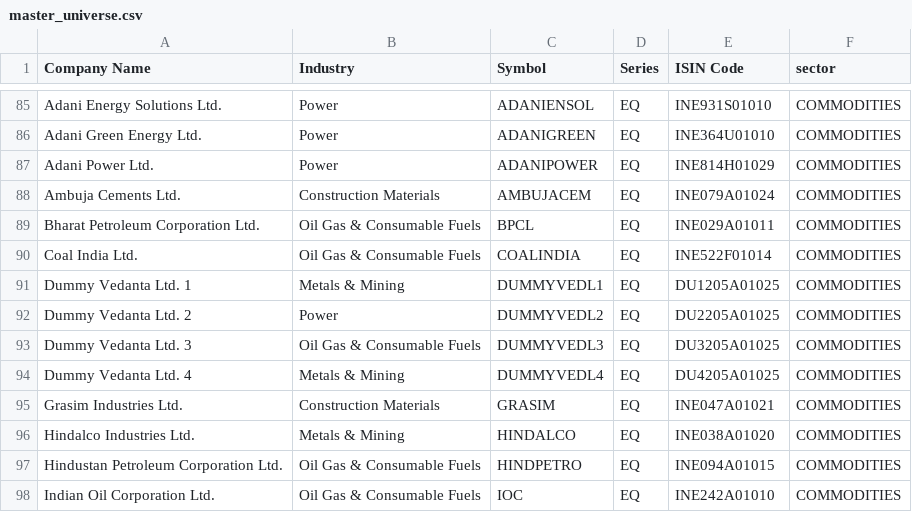
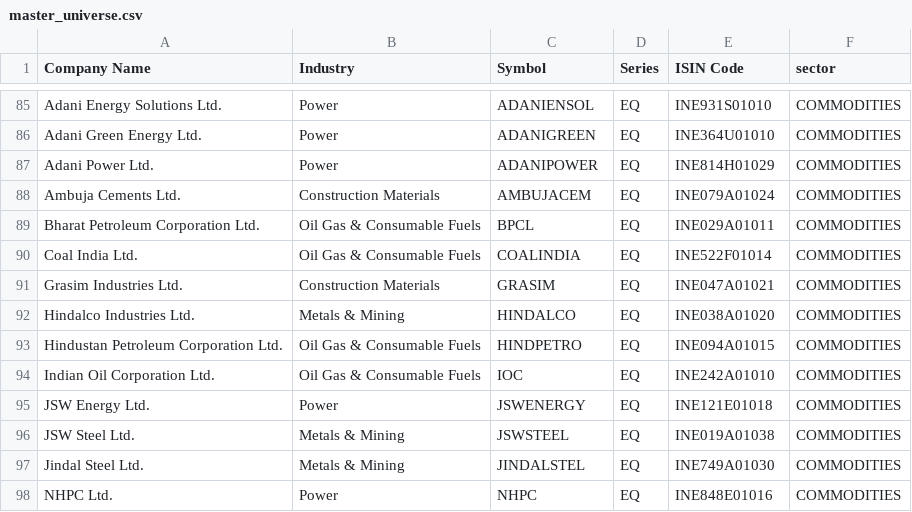
Before and after one commit to Mohak22/Stock_scanner, a CSV file: config/master_universe.csv, drawn as a sheet; only a part is shown, gaps mark what is left out; the shorter side is filled out with more unchanged rows.

```diff
--- a/config/master_universe.csv
+++ b/config/master_universe.csv
@@ -90,6 +90,2 @@ Bharat Petroleum Corporation Ltd.,Oil Gas & Consumable Fuels,BPCL,EQ,INE029A0101
 Coal India Ltd.,Oil Gas & Consumable Fuels,COALINDIA,EQ,INE522F01014,COMMODITIES
-Dummy Vedanta Ltd. 1,Metals & Mining,DUMMYVEDL1,EQ,DU1205A01025,COMMODITIES
-Dummy Vedanta Ltd. 2,Power,DUMMYVEDL2,EQ,DU2205A01025,COMMODITIES
-Dummy Vedanta Ltd. 3,Oil Gas & Consumable Fuels,DUMMYVEDL3,EQ,DU3205A01025,COMMODITIES
-Dummy Vedanta Ltd. 4,Metals & Mining,DUMMYVEDL4,EQ,DU4205A01025,COMMODITIES
 Grasim Industries Ltd.,Construction Materials,GRASIM,EQ,INE047A01021,COMMODITIES
```
Also changed, not shown: 2 other files.
